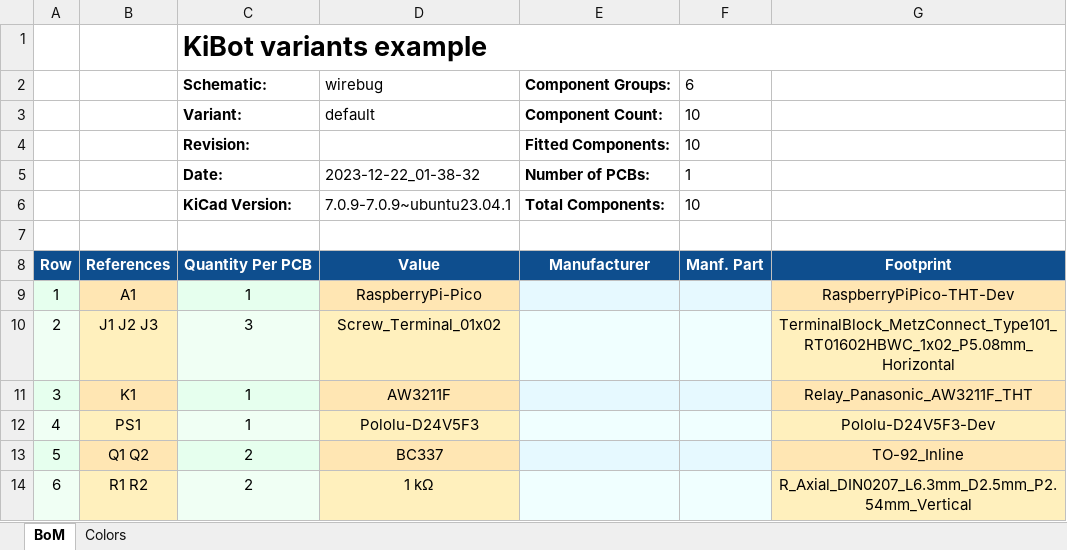
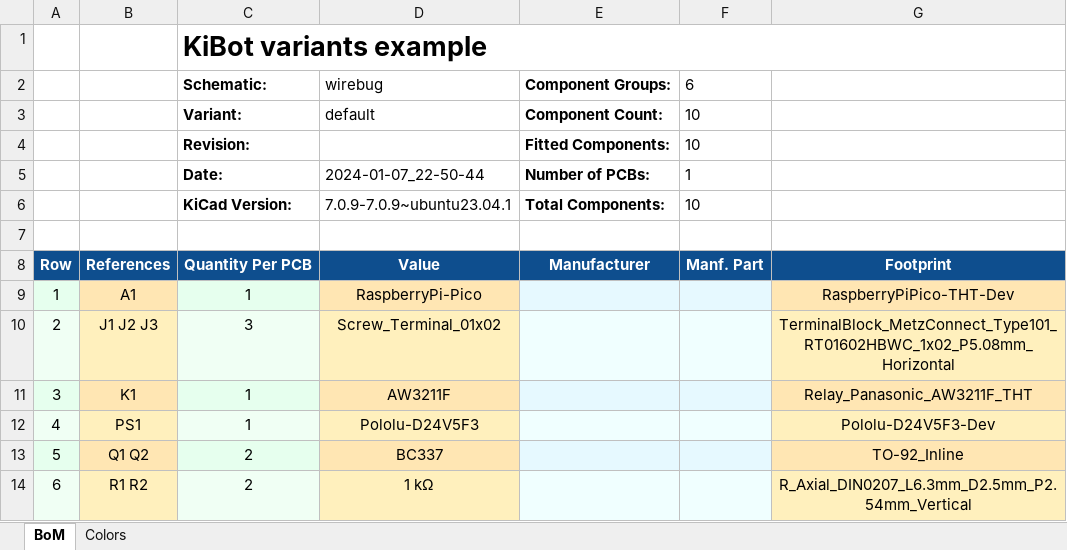
Before and after one commit to twyleg/wirebug_hardware, an Excel workbook: docs/bom/bom.xlsx, sheet BoM, drawn as a sheet; values as stored, in another font and other column widths than the file's, no borders; charts and pictures not drawn; the diff names each change by its address in the sheet, - before the commit and + after, or states it on an @@ line.

```diff
--- a/docs/bom/bom.xlsx (sheet BoM)
+++ b/docs/bom/bom.xlsx (sheet BoM)
-D5: 2023-12-22_01-38-32
+D5: 2024-01-07_22-50-44
```
Also changed, not shown: 46 other files.
